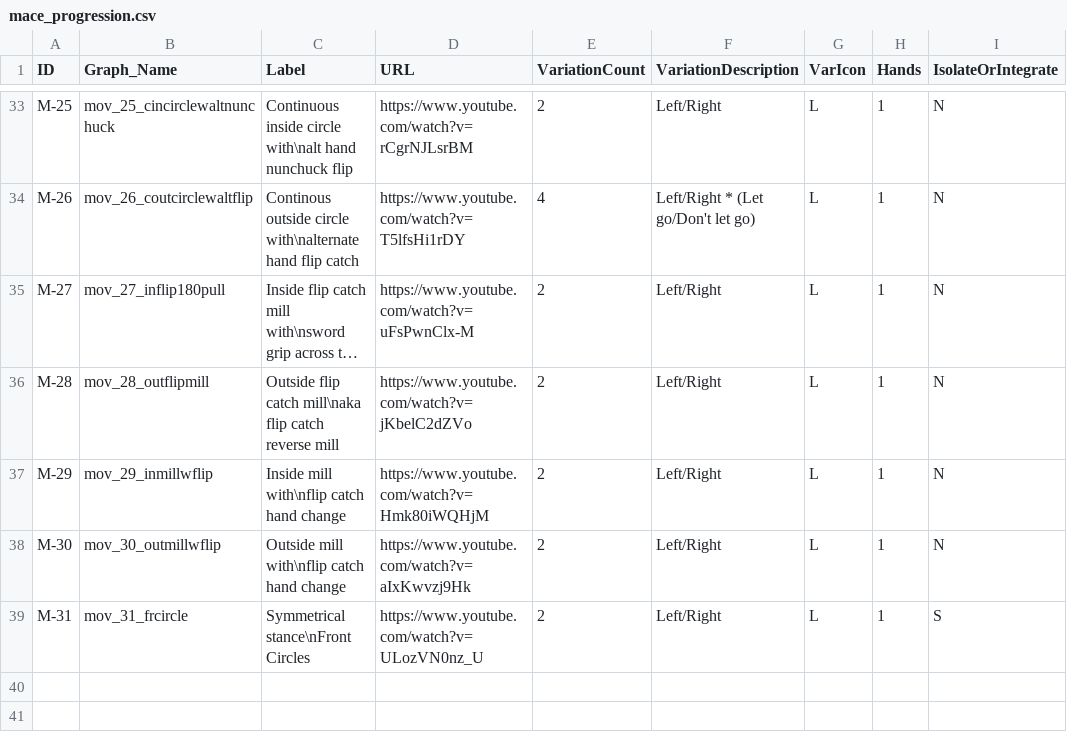
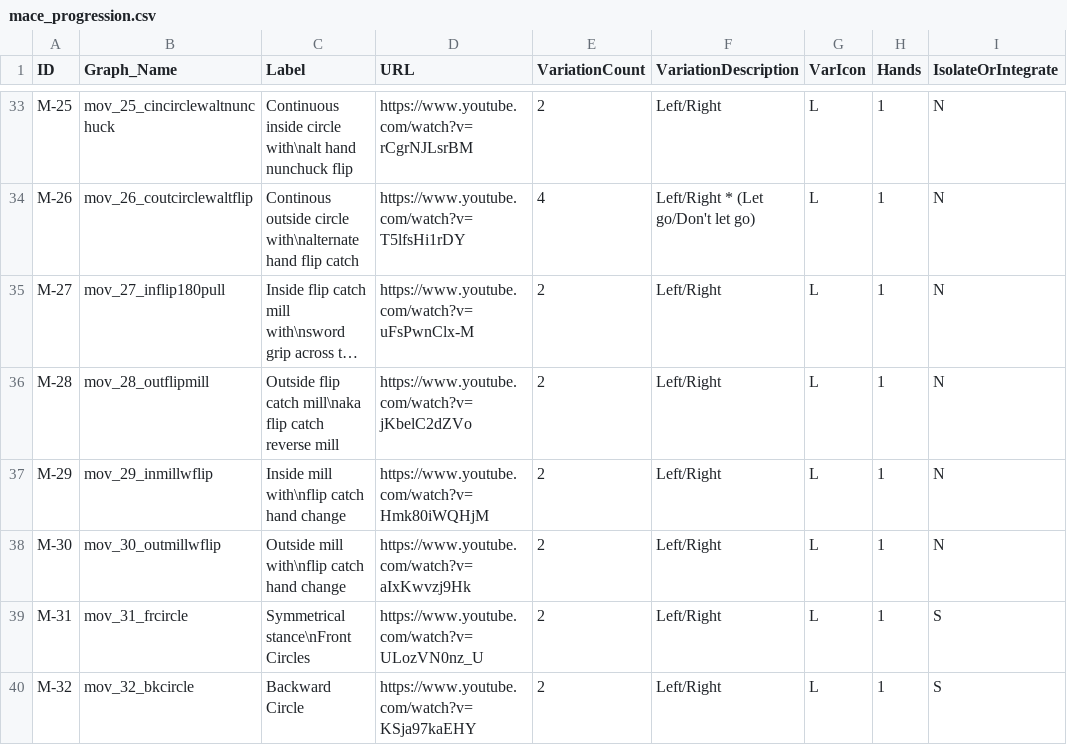
Before and after one commit to dznz/wildman-skill-trees, a CSV file: src/mace/mace_progression.csv, drawn as a sheet; only a part is shown, gaps mark what is left out; long unchanged cells end in …; the diff names each change by its address in the sheet, - before the commit and + after, or states it on an @@ line.

Commit message:
feat(mace_progression): add M-32

```diff
--- a/src/mace/mace_progression.csv
+++ b/src/mace/mace_progression.csv
+row 40: M-32 | mov_32_bkcircle | Backward Circle | https://www.youtube.com/watch?v=KSja97kaEHY | 2 | Left/Right | L | 1 | S
```
Also changed, not shown: 2 other files.
